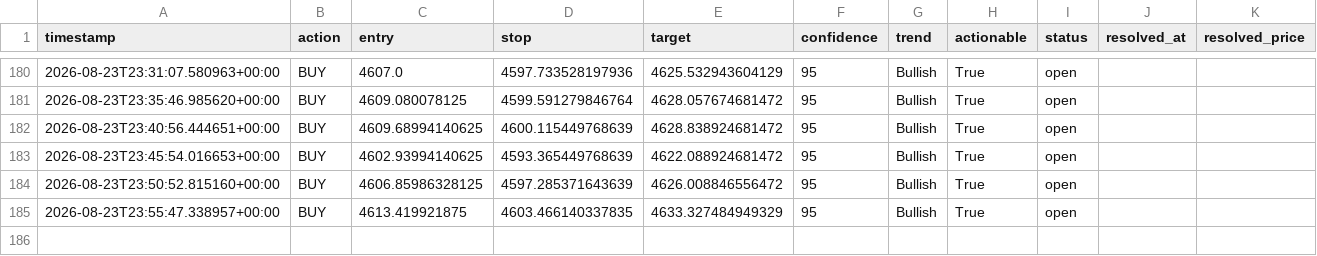
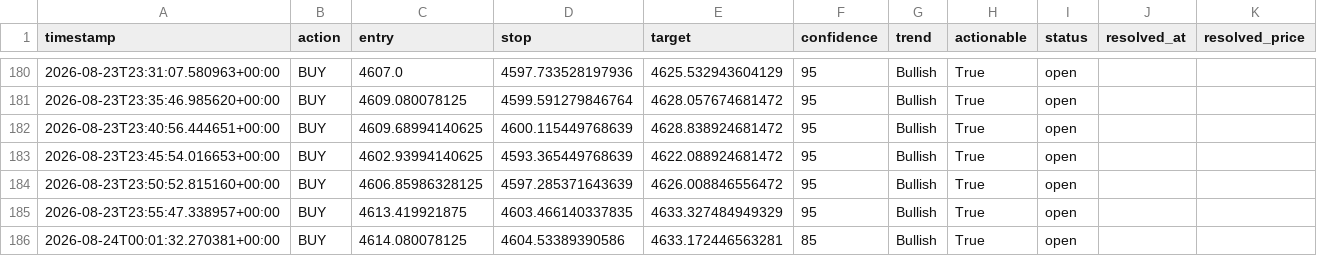
Before and after one commit to wyethmontz/trading-assistant, a CSV file: data/signal_log.csv, drawn as a sheet; only a part is shown, gaps mark what is left out.

```diff
--- a/data/signal_log.csv
+++ b/data/signal_log.csv
@@ -185 +185,2 @@ timestamp,action,entry,stop,target,confidence,trend,actionable,status,resolved_a
 2026-08-23T23:55:47.338957+00:00,BUY,4613.419921875,4603.466140337835,4633.327484949329,95,Bullish,True,open,,
+2026-08-24T00:01:32.270381+00:00,BUY,4614.080078125,4604.53389390586,4633.172446563281,85,Bullish,True,open,,
```
